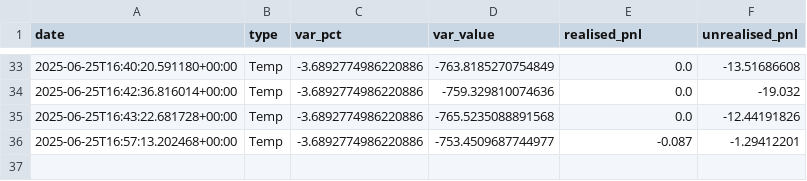
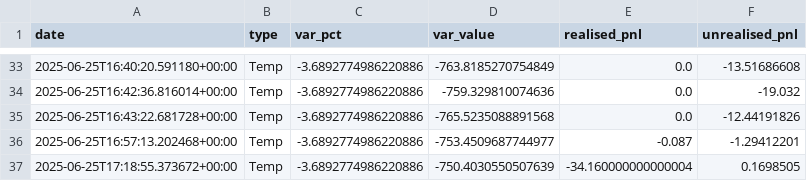
Before and after one commit to Nicolasliuyr/QF635-2025-SMU, a CSV file: RiskHistory/risk_data.csv, drawn as a sheet; only a part is shown, gaps mark what is left out; the diff names each change by its address in the sheet, - before the commit and + after, or states it on an @@ line.

```diff
--- a/RiskHistory/risk_data.csv
+++ b/RiskHistory/risk_data.csv
+row 37: 2025-06-25T17:18:55.373672+00:00 | Temp | -3.6892774986220886 | -750.4030550507639 | -34.160000000000004 | 0.1698505
```
Also changed, not shown: Candles/Candles.csv, OrderHistory/orders.csv, 1 other file.
